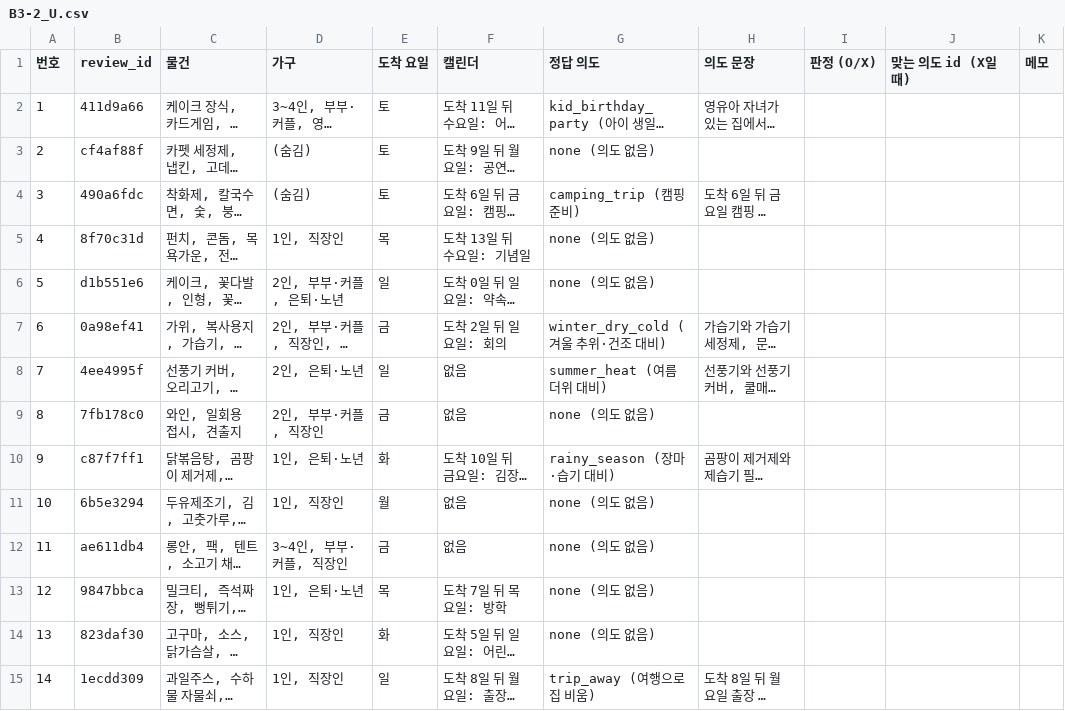
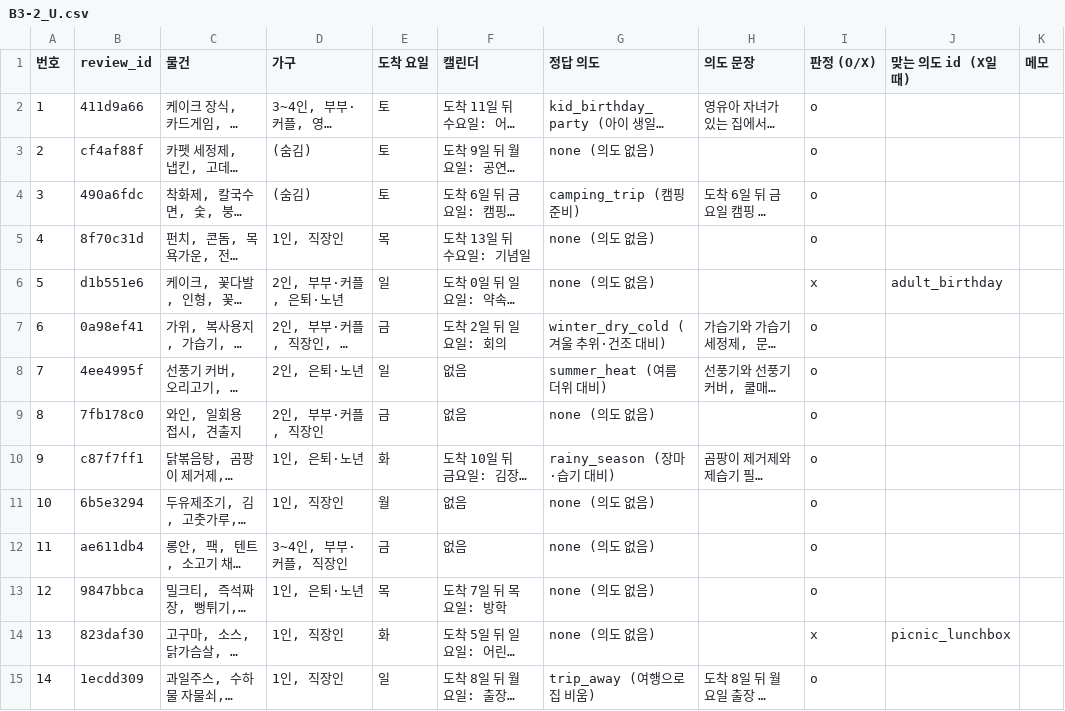
Before and after one commit to CSE-SPIRA/SPIRA_KB, a CSV file: review/todo/B3-2_U.csv, drawn as a sheet; only a part is shown; long unchanged cells end in …; the diff covers the shown part only; the diff names each change by its address in the sheet, - before the commit and + after, or states it on an @@ line.

Commit message:
Update B3-2_U.csv

```diff
--- a/review/todo/B3-2_U.csv
+++ b/review/todo/B3-2_U.csv
-I2:I5 (판정 (O/X)): (empty)
+I2:I5 (판정 (O/X)): o
-I6 (판정 (O/X)): (empty)
+I6 (판정 (O/X)): x
-J6 (맞는 의도 id (X일 때)): (empty)
+J6 (맞는 의도 id (X일 때)): adult_birthday
-I7:I13 (판정 (O/X)): (empty)
+I7:I13 (판정 (O/X)): o
-I14 (판정 (O/X)): (empty)
+I14 (판정 (O/X)): x
-J14 (맞는 의도 id (X일 때)): (empty)
+J14 (맞는 의도 id (X일 때)): picnic_lunchbox
-I15 (판정 (O/X)): (empty)
+I15 (판정 (O/X)): o
```
Also changed, not shown: 22 edited cells elsewhere in this file.
